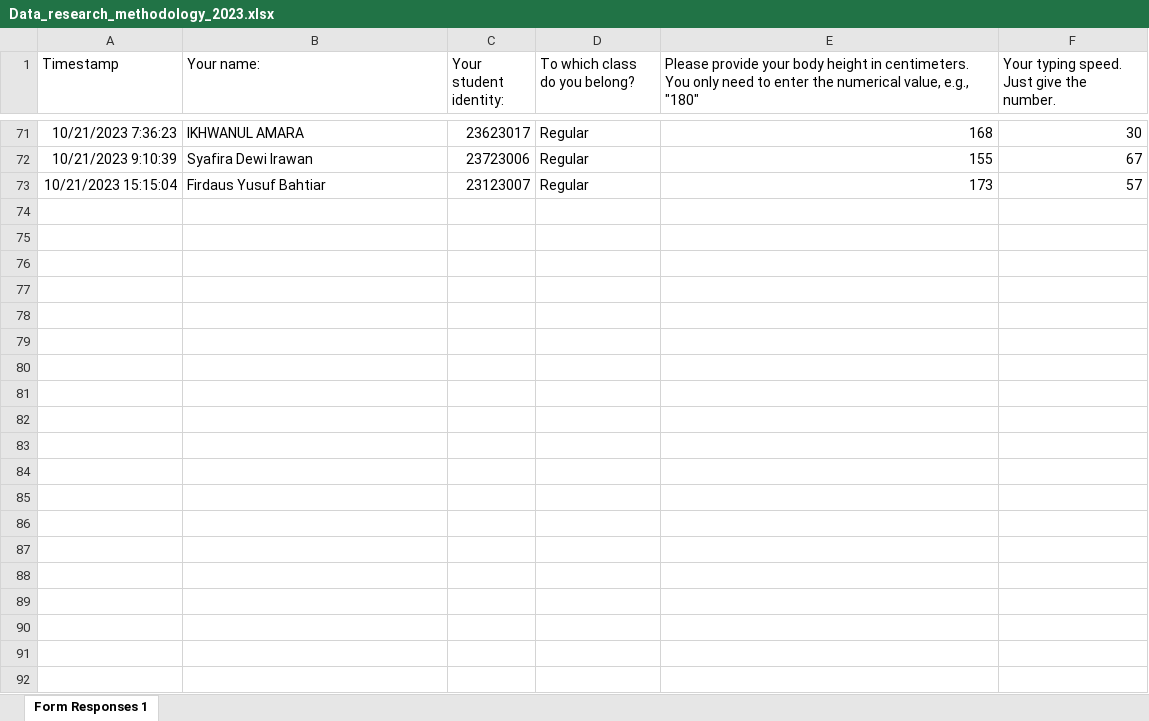
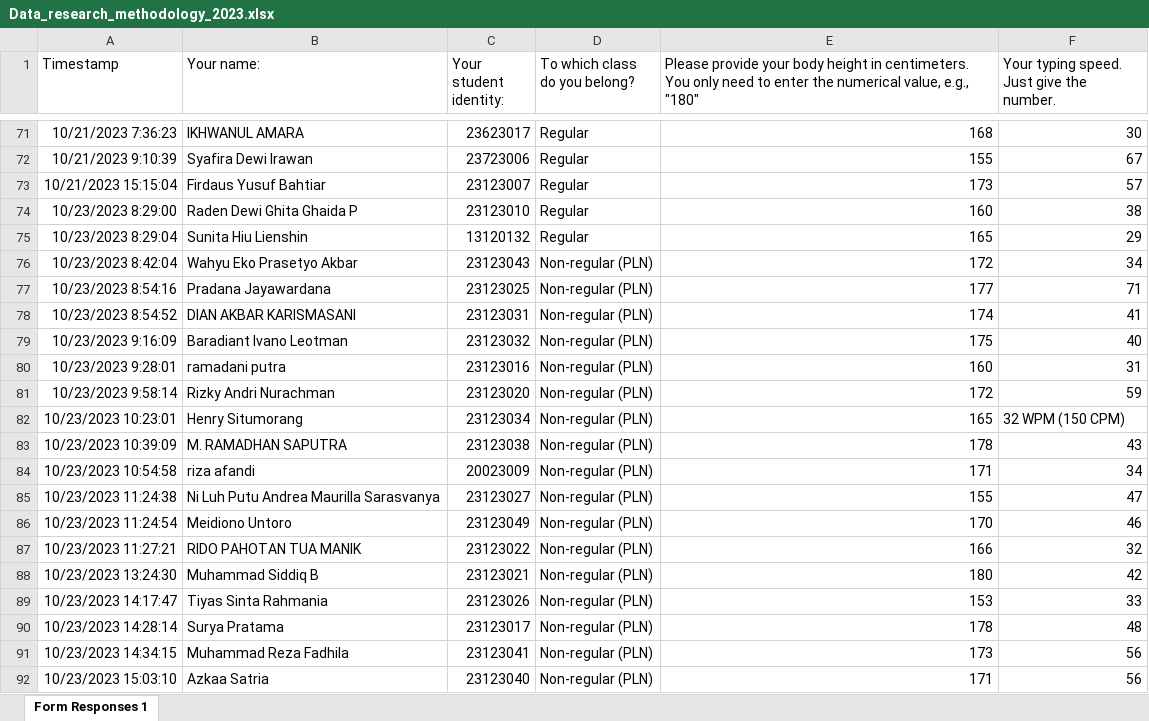
Before and after one commit to optimuspram/Research_methodology_ITB_R, an Excel workbook: Data_research_methodology_2023.xlsx, sheet Form Responses 1, drawn as a sheet; only a part is shown, gaps mark what is left out; values as stored, in another font and other column widths than the file's, no borders; charts and pictures not drawn; the diff covers the shown part only; the diff names each change by its address in the sheet, - before the commit and + after, or states it on an @@ line.

Commit message:
Add files via upload

```diff
--- a/Data_research_methodology_2023.xlsx (sheet Form Responses 1)
+++ b/Data_research_methodology_2023.xlsx (sheet Form Responses 1)
+row 74: 10/23/2023 8:29:00 | Raden Dewi Ghita Ghaida P | 23123010 | Regular | 160 | 38
+row 75: 10/23/2023 8:29:04 | Sunita Hiu Lienshin | 13120132 | Regular | 165 | 29
+row 76: 10/23/2023 8:42:04 | Wahyu Eko Prasetyo Akbar | 23123043 | Non-regular (PLN) | 172 | 34
+row 77: 10/23/2023 8:54:16 | Pradana Jayawardana | 23123025 | Non-regular (PLN) | 177 | 71
+row 78: 10/23/2023 8:54:52 | DIAN AKBAR KARISMASANI | 23123031 | Non-regular (PLN) | 174 | 41
+row 79: 10/23/2023 9:16:09 | Baradiant Ivano Leotman | 23123032 | Non-regular (PLN) | 175 | 40
+row 80: 10/23/2023 9:28:01 | ramadani putra | 23123016 | Non-regular (PLN) | 160 | 31
+row 81: 10/23/2023 9:58:14 | Rizky Andri Nurachman | 23123020 | Non-regular (PLN) | 172 | 59
+row 82: 10/23/2023 10:23:01 | Henry Situmorang | 23123034 | Non-regular (PLN) | 165 | 32 WPM (150 CPM)
+row 83: 10/23/2023 10:39:09 | M. RAMADHAN SAPUTRA | 23123038 | Non-regular (PLN) | 178 | 43
+row 84: 10/23/2023 10:54:58 | riza afandi | 20023009 | Non-regular (PLN) | 171 | 34
+row 85: 10/23/2023 11:24:38 | Ni Luh Putu Andrea Maurilla Sarasvanya | 23123027 | Non-regular (PLN) | 155 | 47
+row 86: 10/23/2023 11:24:54 | Meidiono Untoro | 23123049 | Non-regular (PLN) | 170 | 46
+row 87: 10/23/2023 11:27:21 | RIDO PAHOTAN TUA MANIK | 23123022 | Non-regular (PLN) | 166 | 32
+row 88: 10/23/2023 13:24:30 | Muhammad Siddiq B | 23123021 | Non-regular (PLN) | 180 | 42
+row 89: 10/23/2023 14:17:47 | Tiyas Sinta Rahmania | 23123026 | Non-regular (PLN) | 153 | 33
+row 90: 10/23/2023 14:28:14 | Surya Pratama | 23123017 | Non-regular (PLN) | 178 | 48
+row 91: 10/23/2023 14:34:15 | Muhammad Reza Fadhila | 23123041 | Non-regular (PLN) | 173 | 56
+row 92: 10/23/2023 15:03:10 | Azkaa Satria | 23123040 | Non-regular (PLN) | 171 | 56
```
Also changed, not shown: 11 added rows elsewhere in this sheet.
